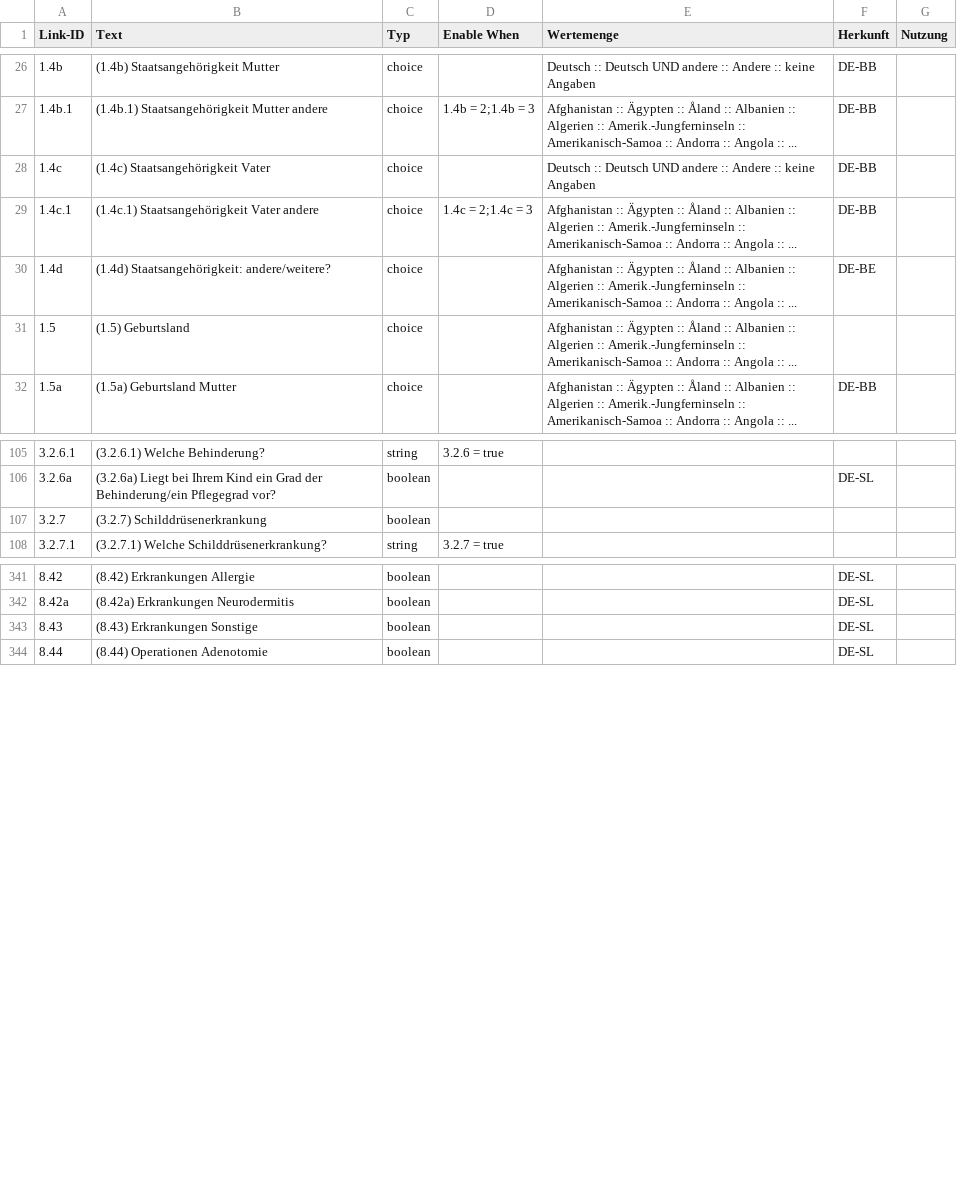
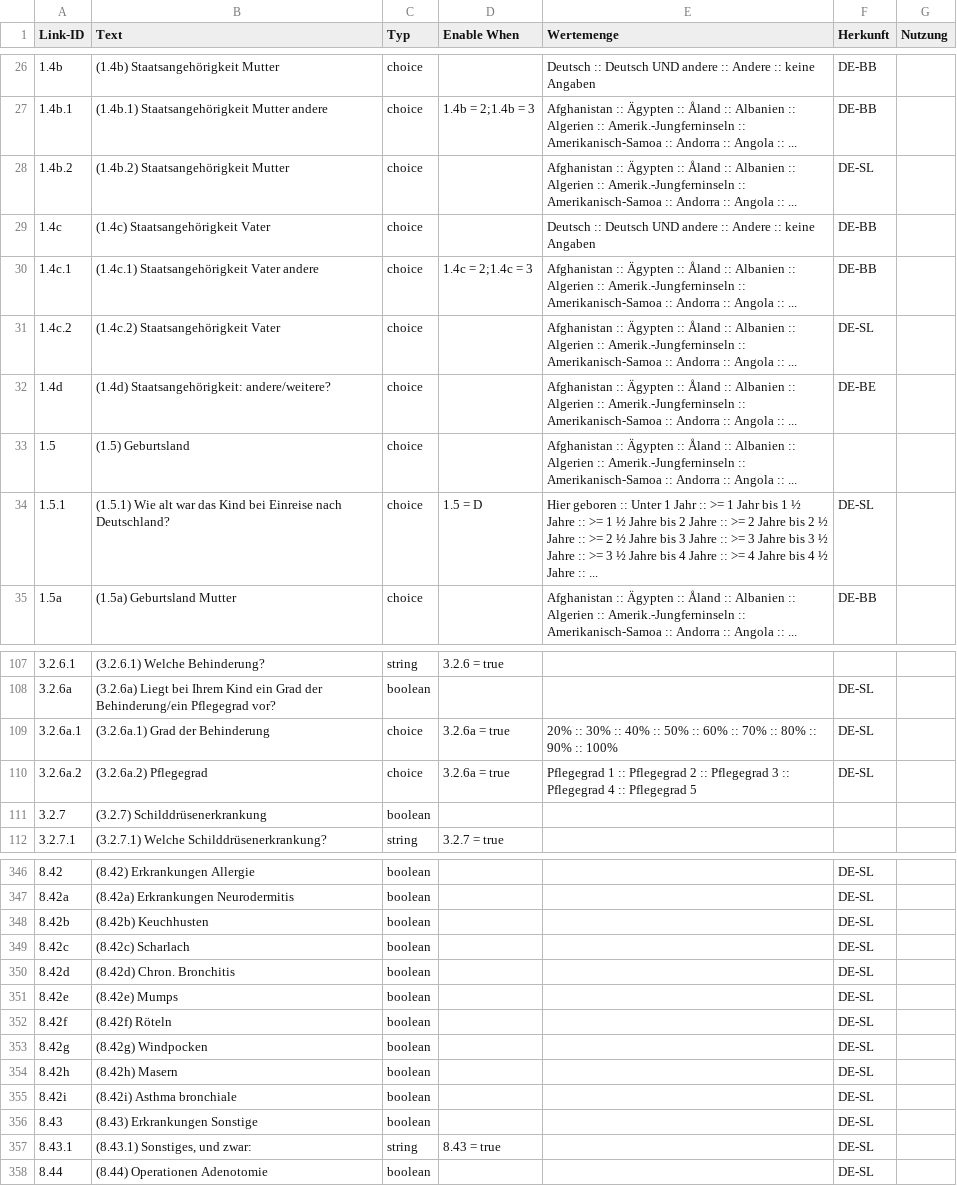
Before and after one commit to gematik/schuleingangsuntersuchung, a CSV file: Spec-Schuleingangsuntersuchung/questionnaireCSV/Questionnaire-SEU-Elternbefragung.csv, drawn as a sheet; only a part is shown, gaps mark what is left out; the diff covers the shown part only.

```diff
--- a/Spec-Schuleingangsuntersuchung/questionnaireCSV/Questionnaire-SEU-Elternbefragung.csv
+++ b/Spec-Schuleingangsuntersuchung/questionnaireCSV/Questionnaire-SEU-Elternbefragung.csv
@@ -27,6 +27,9 @@
 "1.4b.1","(1.4b.1) Staatsangehörigkeit Mutter andere","choice","1.4b = 2;1.4b = 3","Afghanistan :: Ägypten :: Åland :: Albanien :: Algerien :: Amerik.-Jungferninseln :: Amerikanisch-Samoa :: Andorra :: Angola :: ...","DE-BB",""
+"1.4b.2","(1.4b.2) Staatsangehörigkeit Mutter","choice","","Afghanistan :: Ägypten :: Åland :: Albanien :: Algerien :: Amerik.-Jungferninseln :: Amerikanisch-Samoa :: Andorra :: Angola :: ...","DE-SL",""
 "1.4c","(1.4c) Staatsangehörigkeit Vater","choice","","Deutsch :: Deutsch UND andere :: Andere :: keine Angaben ","DE-BB",""
 "1.4c.1","(1.4c.1) Staatsangehörigkeit Vater andere","choice","1.4c = 2;1.4c = 3","Afghanistan :: Ägypten :: Åland :: Albanien :: Algerien :: Amerik.-Jungferninseln :: Amerikanisch-Samoa :: Andorra :: Angola :: ...","DE-BB",""
+"1.4c.2","(1.4c.2) Staatsangehörigkeit Vater","choice","","Afghanistan :: Ägypten :: Åland :: Albanien :: Algerien :: Amerik.-Jungferninseln :: Amerikanisch-Samoa :: Andorra :: Angola :: ...","DE-SL",""
 "1.4d","(1.4d) Staatsangehörigkeit: andere/weitere?","choice","","Afghanistan :: Ägypten :: Åland :: Albanien :: Algerien :: Amerik.-Jungferninseln :: Amerikanisch-Samoa :: Andorra :: Angola :: ...","DE-BE",""
 "1.5","(1.5) Geburtsland","choice","","Afghanistan :: Ägypten :: Åland :: Albanien :: Algerien :: Amerik.-Jungferninseln :: Amerikanisch-Samoa :: Andorra :: Angola :: ...","",""
+"1.5.1","(1.5.1) Wie alt war das Kind bei Einreise nach Deutschland?","choice","1.5 = D","Hier geboren :: Unter 1 Jahr :: >= 1 Jahr bis 1 ½ Jahre :: >= 1 ½ Jahre bis 2 Jahre :: >= 2 Jahre bis 2 ½ Jahre :: >= 2 ½ Jahre bis 3 Jahre :: >= 3 Jahre bis 3 ½ Jahre :: >= 3 ½ Jahre bis 4 Jahre :: >= 4 Jahre bis 4 ½ Jahre :: ...","DE-SL",""
 "1.5a","(1.5a) Geburtsland Mutter","choice","","Afghanistan :: Ägypten :: Åland :: Albanien :: Algerien :: Amerik.-Jungferninseln :: Amerikanisch-Samoa :: Andorra :: Angola :: ...","DE-BB",""
@@ -106,2 +108,4 @@
 "3.2.6a","(3.2.6a) Liegt bei Ihrem Kind ein Grad der Behinderung/ein Pflegegrad vor?","boolean","","","DE-SL",""
+"3.2.6a.1","(3.2.6a.1) Grad der Behinderung","choice","3.2.6a = true","20% :: 30% :: 40% :: 50% :: 60% :: 70% :: 80% :: 90% :: 100% ","DE-SL",""
+"3.2.6a.2","(3.2.6a.2) Pflegegrad","choice","3.2.6a = true","Pflegegrad 1 :: Pflegegrad 2 :: Pflegegrad 3 :: Pflegegrad 4 :: Pflegegrad 5 ","DE-SL",""
 "3.2.7","(3.2.7) Schilddrüsenerkrankung","boolean","","","",""
@@ -342,3 +347,12 @@
 "8.42a","(8.42a) Erkrankungen Neurodermitis","boolean","","","DE-SL",""
+"8.42b","(8.42b) Keuchhusten","boolean","","","DE-SL",""
+"8.42c","(8.42c) Scharlach","boolean","","","DE-SL",""
+"8.42d","(8.42d) Chron. Bronchitis","boolean","","","DE-SL",""
+"8.42e","(8.42e) Mumps","boolean","","","DE-SL",""
+"8.42f","(8.42f) Röteln","boolean","","","DE-SL",""
+"8.42g","(8.42g) Windpocken","boolean","","","DE-SL",""
+"8.42h","(8.42h) Masern","boolean","","","DE-SL",""
+"8.42i","(8.42i) Asthma bronchiale","boolean","","","DE-SL",""
 "8.43","(8.43) Erkrankungen Sonstige","boolean","","","DE-SL",""
+"8.43.1","(8.43.1) Sonstiges, und zwar:","string","8.43 = true","","DE-SL",""
 "8.44","(8.44) Operationen Adenotomie","boolean","","","DE-SL",""
```
Also changed, not shown: 6 added rows and 1 removed row elsewhere in this file, Spec-Schuleingangsuntersuchung/questionnaireCSV/Questionnaire-SEU-Elternbefragung-SL.csv.
